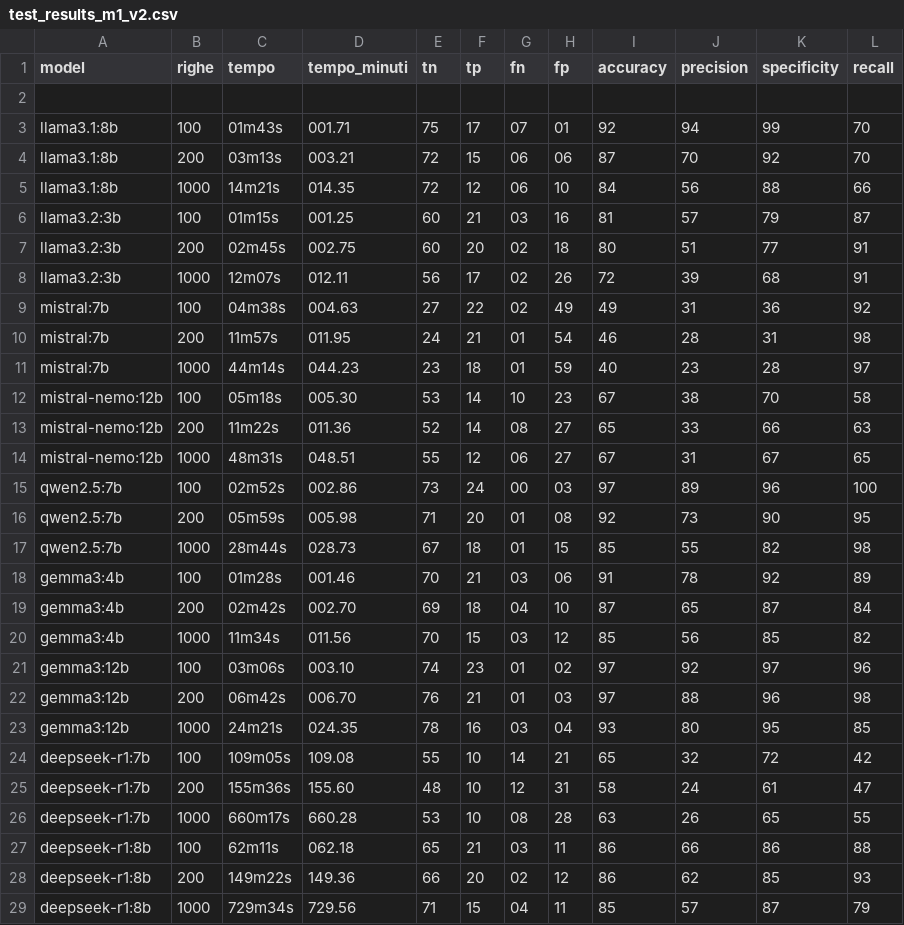
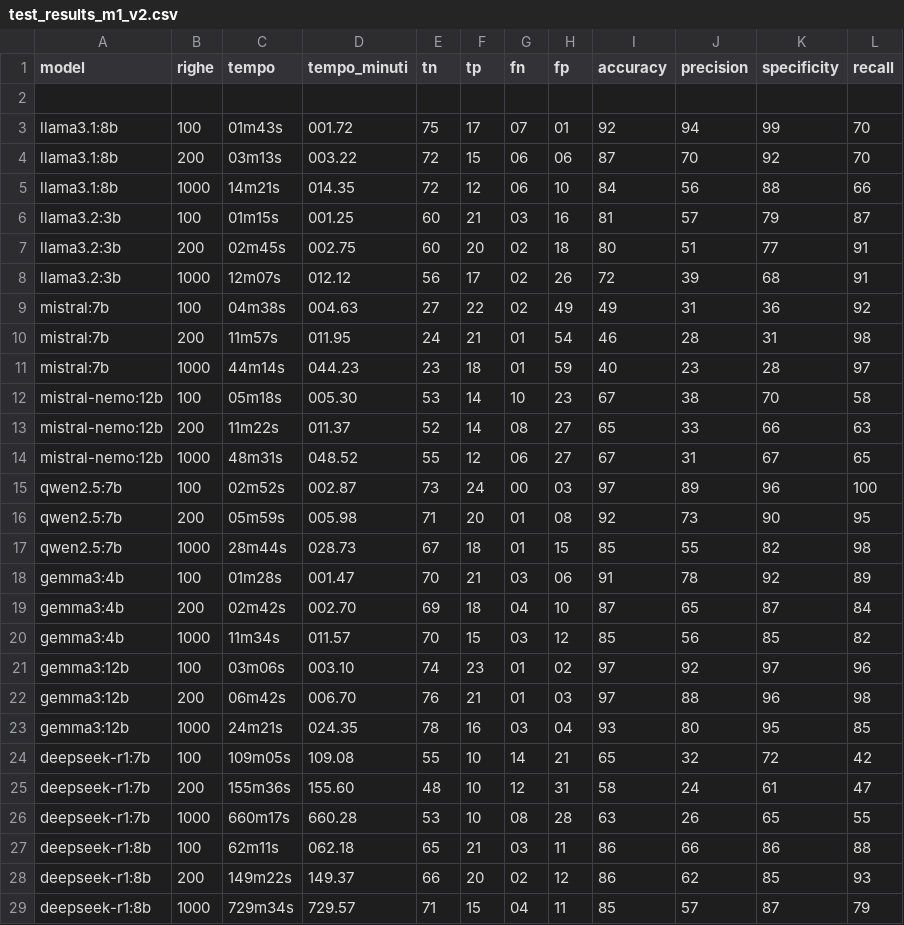
Before and after one commit to e-magon/tesi_magon_triennale, a CSV file: elaborato/test_results_m1_v2.csv, drawn as a sheet.

Commit message:
corretto arrotondamento tempi test m1

```diff
--- a/elaborato/test_results_m1_v2.csv
+++ b/elaborato/test_results_m1_v2.csv
@@ -2,4 +2,4 @@ model,righe,tempo,tempo_minuti,tn,tp,fn,fp,accuracy,precision,specificity,recall
 
-llama3.1:8b,100,01m43s,001.71,75,17,07,01,92,94,99,70
-llama3.1:8b,200,03m13s,003.21,72,15,06,06,87,70,92,70
+llama3.1:8b,100,01m43s,001.72,75,17,07,01,92,94,99,70
+llama3.1:8b,200,03m13s,003.22,72,15,06,06,87,70,92,70
 llama3.1:8b,1000,14m21s,014.35,72,12,06,10,84,56,88,66
@@ -7,3 +7,3 @@ llama3.2:3b,100,01m15s,001.25,60,21,03,16,81,57,79,87
 llama3.2:3b,200,02m45s,002.75,60,20,02,18,80,51,77,91
-llama3.2:3b,1000,12m07s,012.11,56,17,02,26,72,39,68,91
+llama3.2:3b,1000,12m07s,012.12,56,17,02,26,72,39,68,91
 mistral:7b,100,04m38s,004.63,27,22,02,49,49,31,36,92
@@ -12,10 +12,10 @@ mistral:7b,1000,44m14s,044.23,23,18,01,59,40,23,28,97
 mistral-nemo:12b,100,05m18s,005.30,53,14,10,23,67,38,70,58
-mistral-nemo:12b,200,11m22s,011.36,52,14,08,27,65,33,66,63
-mistral-nemo:12b,1000,48m31s,048.51,55,12,06,27,67,31,67,65
-qwen2.5:7b,100,02m52s,002.86,73,24,00,03,97,89,96,100
+mistral-nemo:12b,200,11m22s,011.37,52,14,08,27,65,33,66,63
+mistral-nemo:12b,1000,48m31s,048.52,55,12,06,27,67,31,67,65
+qwen2.5:7b,100,02m52s,002.87,73,24,00,03,97,89,96,100
 qwen2.5:7b,200,05m59s,005.98,71,20,01,08,92,73,90,95
 qwen2.5:7b,1000,28m44s,028.73,67,18,01,15,85,55,82,98
-gemma3:4b,100,01m28s,001.46,70,21,03,06,91,78,92,89
+gemma3:4b,100,01m28s,001.47,70,21,03,06,91,78,92,89
 gemma3:4b,200,02m42s,002.70,69,18,04,10,87,65,87,84
-gemma3:4b,1000,11m34s,011.56,70,15,03,12,85,56,85,82
+gemma3:4b,1000,11m34s,011.57,70,15,03,12,85,56,85,82
 gemma3:12b,100,03m06s,003.10,74,23,01,02,97,92,97,96
@@ -27,3 +27,3 @@ deepseek-r1:7b,1000,660m17s,660.28,53,10,08,28,63,26,65,55
 deepseek-r1:8b,100,62m11s,062.18,65,21,03,11,86,66,86,88
-deepseek-r1:8b,200,149m22s,149.36,66,20,02,12,86,62,85,93
-deepseek-r1:8b,1000,729m34s,729.56,71,15,04,11,85,57,87,79
+deepseek-r1:8b,200,149m22s,149.37,66,20,02,12,86,62,85,93
+deepseek-r1:8b,1000,729m34s,729.57,71,15,04,11,85,57,87,79
```
